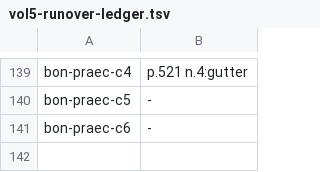
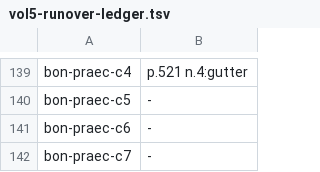
Before and after one commit to wilsonpruitt/bonaventure-sentences, a TSV file: manual-review/vol5-runover-ledger.tsv, drawn as a sheet; only a part is shown, gaps mark what is left out.

```diff
--- a/manual-review/vol5-runover-ledger.tsv
+++ b/manual-review/vol5-runover-ledger.tsv
@@ -141 +141,2 @@ bon-praec-c5	-
 bon-praec-c6	-
+bon-praec-c7	-
```
Also changed, not shown: 5 other files.
